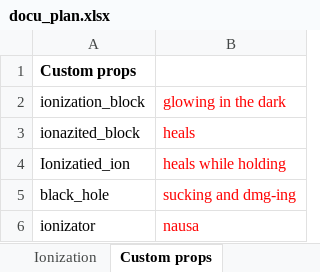
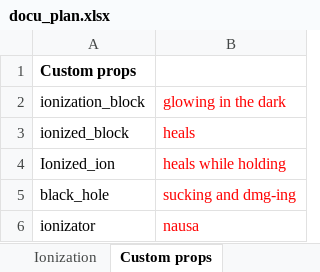
Before and after one commit to RCMD-empire/MC-modding, an Excel workbook: docu_plan.xlsx, sheet Custom props, drawn as a sheet; values as stored, in another font and other column widths than the file's, no borders; the diff names each change by its address in the sheet, - before the commit and + after, or states it on an @@ line.

```diff
--- a/docu_plan.xlsx (sheet Custom props)
+++ b/docu_plan.xlsx (sheet Custom props)
-A3: ionazited_block
+A3: ionized_block
-A4: Ionizatied_ion
+A4: Ionized_ion
```
Also changed, not shown: sheet Ionization, sheet Blocks, sheet Items.
